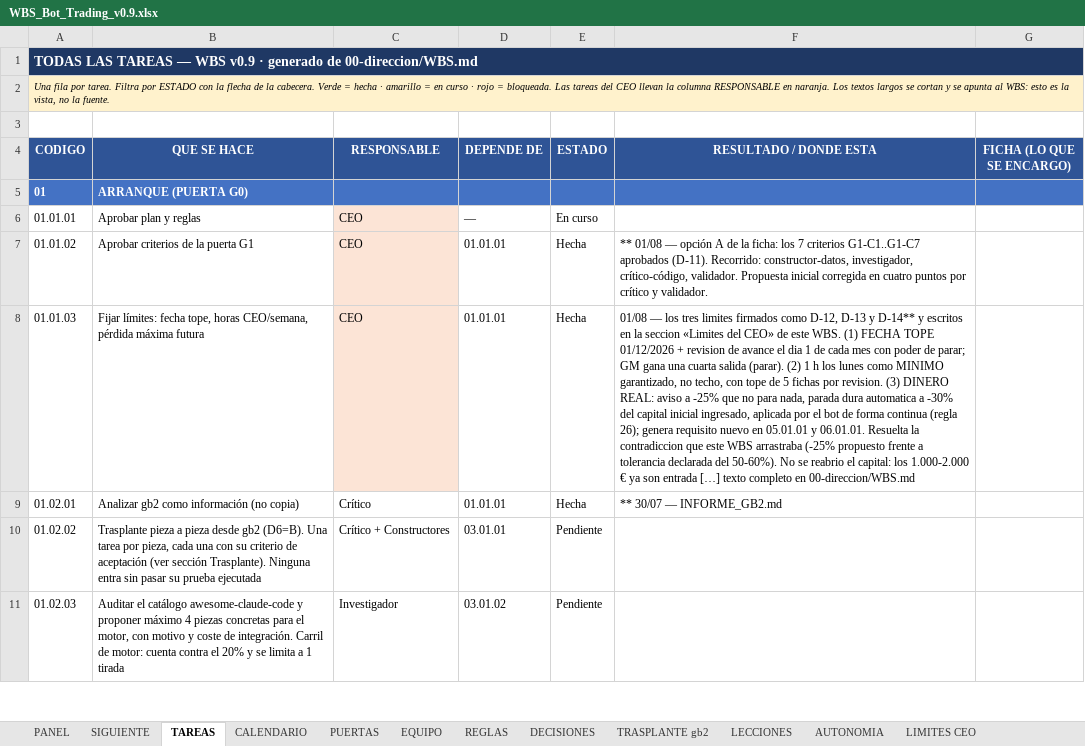
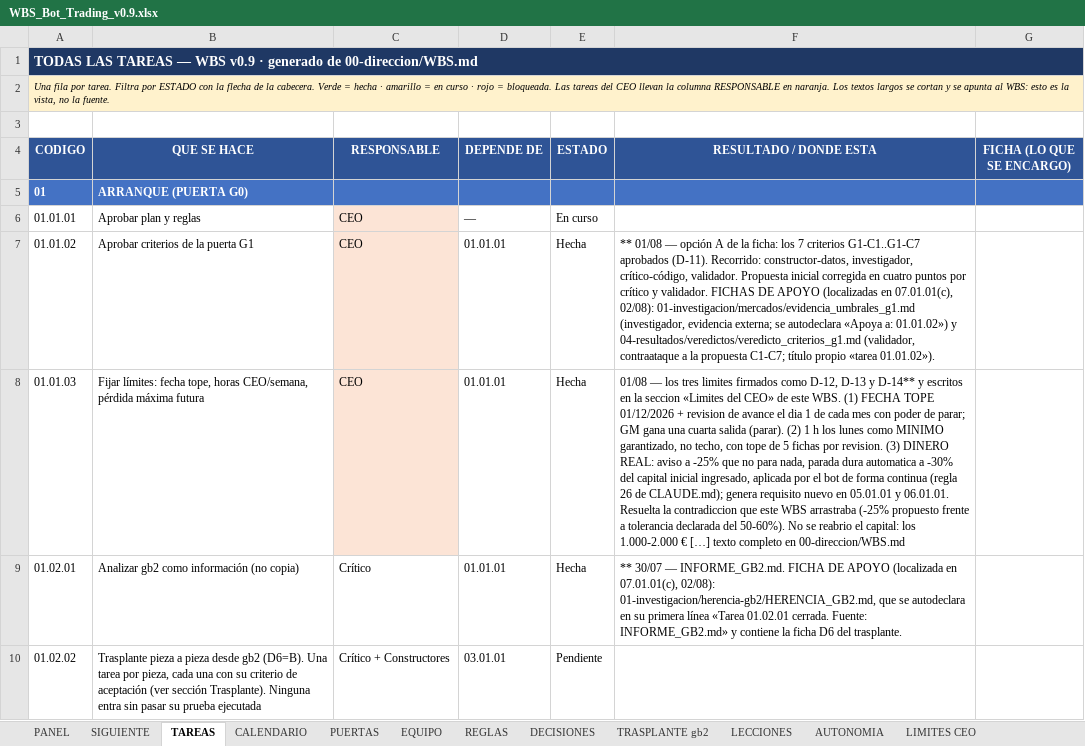
Before and after one commit to martinreina23/bot-trading, an Excel workbook: 05-vista-ceo/WBS_Bot_Trading_v0.9.xlsx, sheet TAREAS, drawn as a sheet; only a part is shown; values as stored, in another font and other column widths than the file's, no borders; conditional formats not drawn; removed rows and columns are numbered as before the commit, all else as after; the diff covers the shown part only; the diff names each change by its address in the sheet, - before the commit and + after, or states it on an @@ line.

```diff
--- a/05-vista-ceo/WBS_Bot_Trading_v0.9.xlsx (sheet TAREAS)
+++ b/05-vista-ceo/WBS_Bot_Trading_v0.9.xlsx (sheet TAREAS)
-F7 (RESULTADO / DONDE ESTA): …y validador.
+F7 (RESULTADO / DONDE ESTA): …y validador. FICHAS DE APOYO (localizadas en 07.01.01(c), 02/08): 01-investigacion/mercados/evidencia_umbrales_g1.md (investigador, evidencia externa; se autodeclara «Apoya a: 01.01.02») y 04-resultados/veredictos/veredicto_criterios_g1.md (validador, contraataque a la propuesta C1-C7; título propio «tarea 01.01.02»).
-F8 (RESULTADO / DONDE ESTA): …continua (regla 26); genera requisito nuevo en 05.01.01 y 06.01.01. Resuelta la contradiccion que este WBS arrastraba (-25% propuesto frente a tolerancia declarada del 50-60%). No se reabrio el capital: los 1.000-2.000 € ya son entrada […] texto…
+F8 (RESULTADO / DONDE ESTA): …continua (regla 26 de CLAUDE.md); genera requisito nuevo en 05.01.01 y 06.01.01. Resuelta la contradiccion que este WBS arrastraba (-25% propuesto frente a tolerancia declarada del 50-60%). No se reabrio el capital: los 1.000-2.000 € […] texto…
-F9 (RESULTADO / DONDE ESTA): …30/07 — INFORME_GB2.md
+F9 (RESULTADO / DONDE ESTA): …30/07 — INFORME_GB2.md. FICHA DE APOYO (localizada en 07.01.01(c), 02/08): 01-investigacion/herencia-gb2/HERENCIA_GB2.md, que se autodeclara en su primera línea «Tarea 01.02.01 cerrada. Fuente: INFORME_GB2.md» y contiene la ficha D6 del trasplante.
-row 11: 01.02.03 | Auditar el catálogo awesome-claude-code y proponer máximo 4 piezas concretas para el motor, con motivo y coste de integración. Carril de motor: cuenta contra el 20% y se limita a 1 tirada | Investigador | 03.01.02 | Pendiente
```
Also changed, not shown: 6 added rows and 11 edited cells elsewhere in this sheet, sheet REGLAS, sheet SIGUIENTE, sheet PANEL, sheet LECCIONES, sheet DECISIONES, sheet TRASPLANTE gb2, 1 more sheet, 2 other files.
